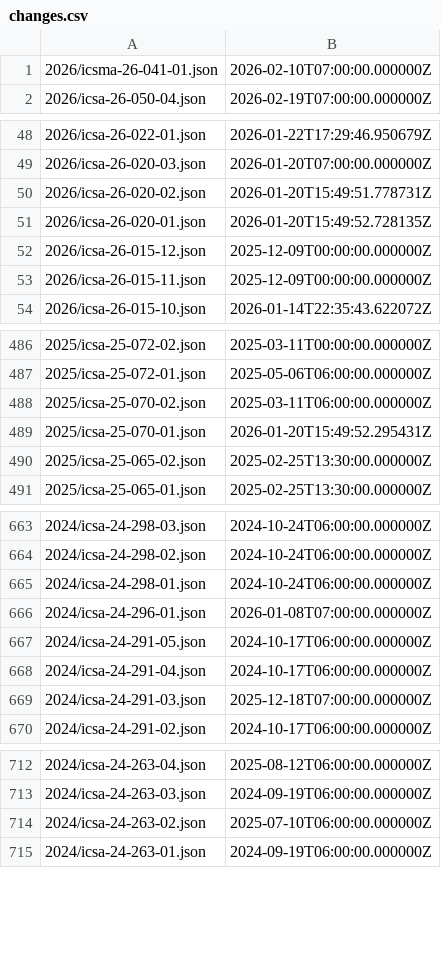
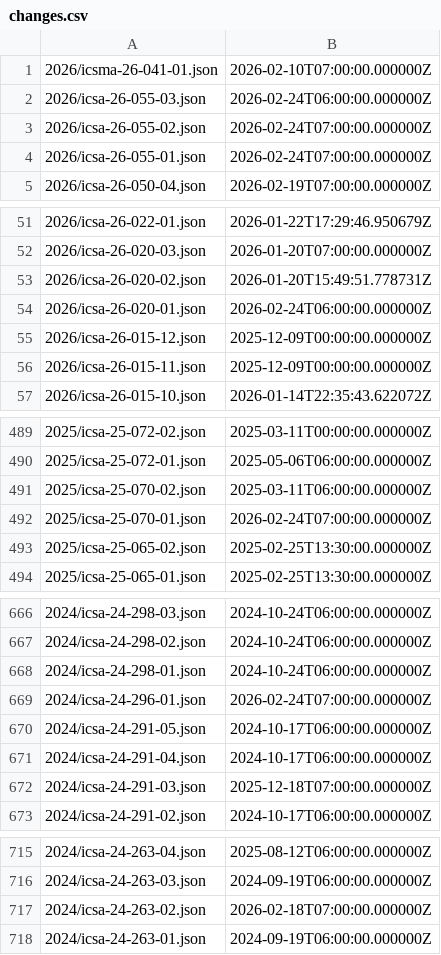
Before and after one commit to cisagov/CSAF, a CSV file: csaf_files/OT/white/changes.csv, drawn as a sheet; only a part is shown, gaps mark what is left out; the diff covers the shown part only.

Commit message:
CSAF ICSA Publications

```diff
--- a/csaf_files/OT/white/changes.csv
+++ b/csaf_files/OT/white/changes.csv
@@ -1,2 +1,5 @@
 2026/icsma-26-041-01.json,2026-02-10T07:00:00.000000Z
+2026/icsa-26-055-03.json,2026-02-24T06:00:00.000000Z
+2026/icsa-26-055-02.json,2026-02-24T07:00:00.000000Z
+2026/icsa-26-055-01.json,2026-02-24T07:00:00.000000Z
 2026/icsa-26-050-04.json,2026-02-19T07:00:00.000000Z
@@ -50,3 +53,3 @@
 2026/icsa-26-020-02.json,2026-01-20T15:49:51.778731Z
-2026/icsa-26-020-01.json,2026-01-20T15:49:52.728135Z
+2026/icsa-26-020-01.json,2026-02-24T06:00:00.000000Z
 2026/icsa-26-015-12.json,2025-12-09T00:00:00.000000Z
@@ -488,3 +491,3 @@
 2025/icsa-25-070-02.json,2025-03-11T06:00:00.000000Z
-2025/icsa-25-070-01.json,2026-01-20T15:49:52.295431Z
+2025/icsa-25-070-01.json,2026-02-24T07:00:00.000000Z
 2025/icsa-25-065-02.json,2025-02-25T13:30:00.000000Z
@@ -665,3 +668,3 @@
 2024/icsa-24-298-01.json,2024-10-24T06:00:00.000000Z
-2024/icsa-24-296-01.json,2026-01-08T07:00:00.000000Z
+2024/icsa-24-296-01.json,2026-02-24T07:00:00.000000Z
 2024/icsa-24-291-05.json,2024-10-17T06:00:00.000000Z
@@ -713,3 +716,3 @@
 2024/icsa-24-263-03.json,2024-09-19T06:00:00.000000Z
-2024/icsa-24-263-02.json,2025-07-10T06:00:00.000000Z
+2024/icsa-24-263-02.json,2026-02-18T07:00:00.000000Z
 2024/icsa-24-263-01.json,2024-09-19T06:00:00.000000Z
```
Also changed, not shown: 1 edited cell elsewhere in this file, 26 other files.
